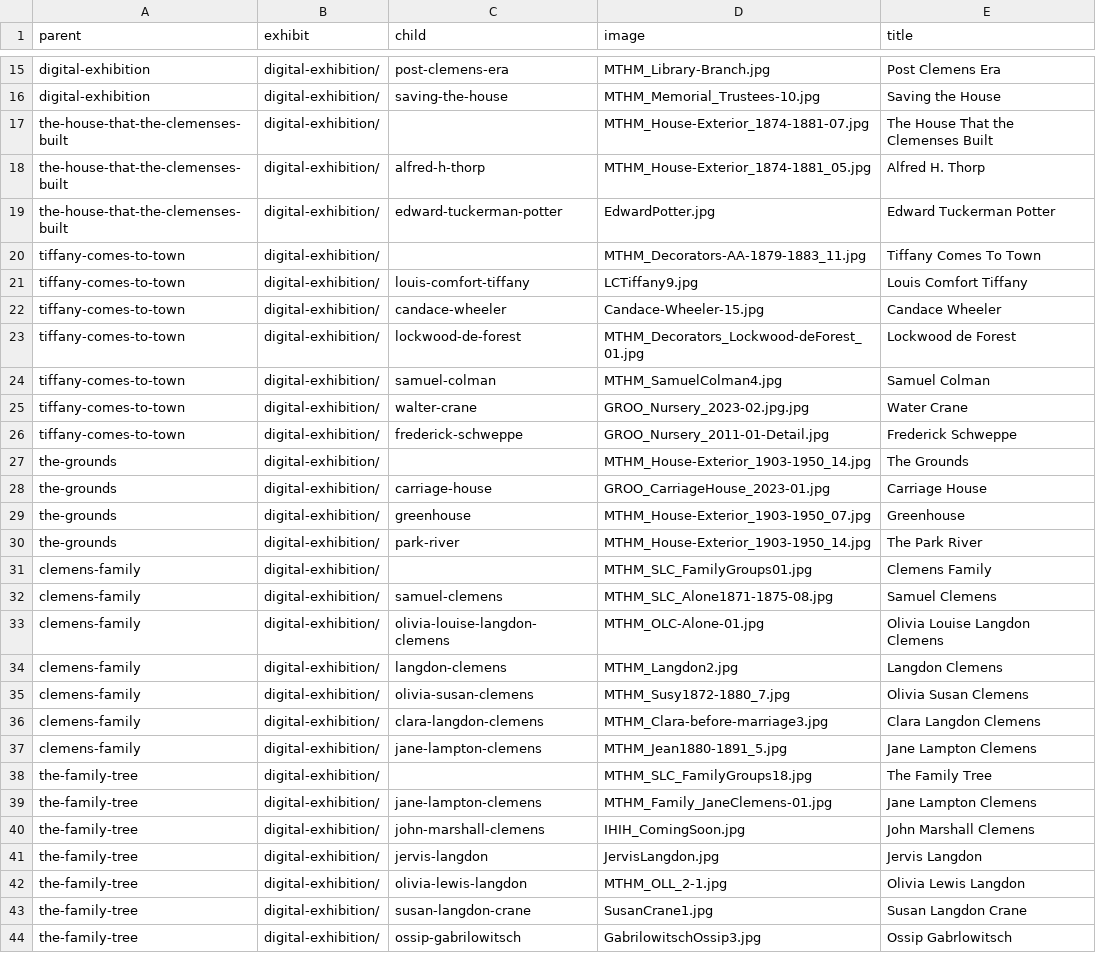
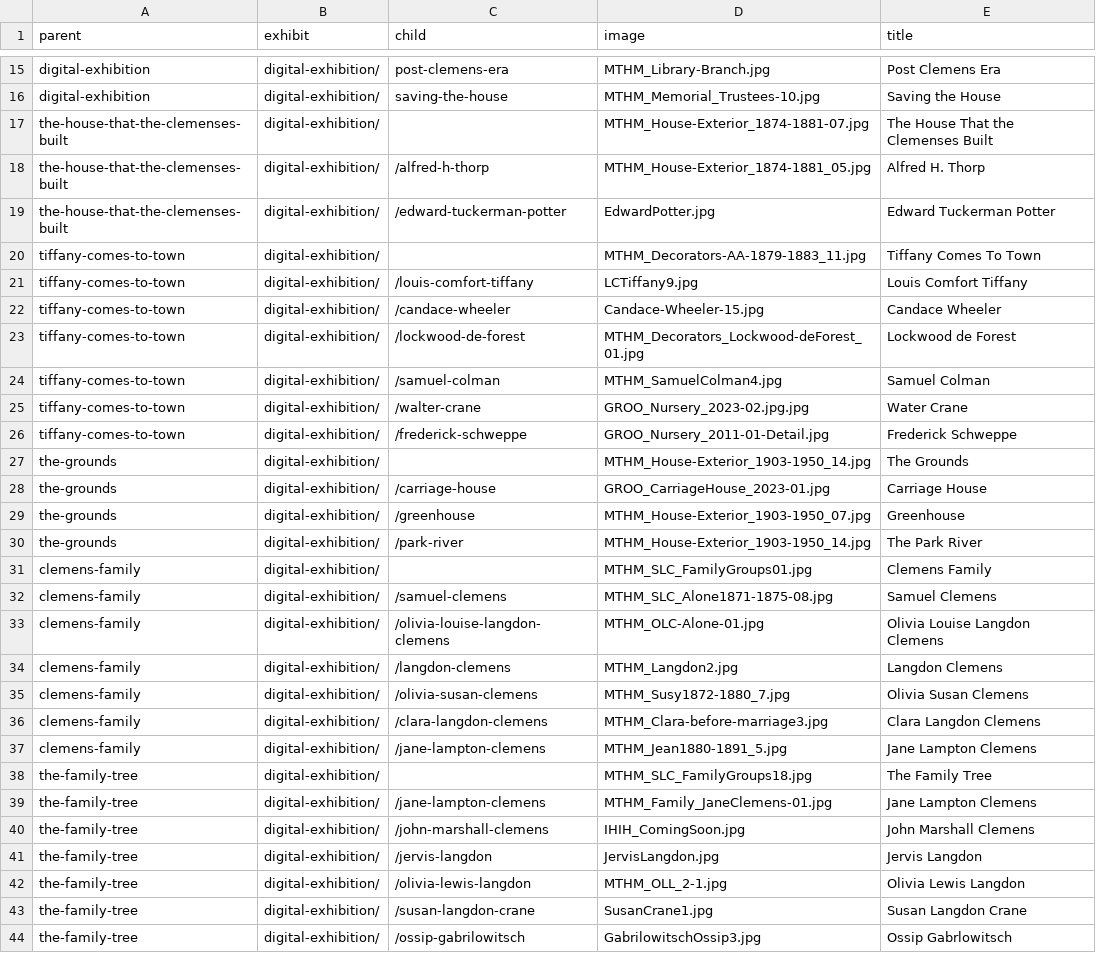
Before and after one commit to marktwainhm/ithappenedinhartford, a CSV file: _data/config-exhibit.csv, drawn as a sheet; only a part is shown, gaps mark what is left out; the diff covers the shown part only.

```diff
--- a/_data/config-exhibit.csv
+++ b/_data/config-exhibit.csv
@@ -17,28 +17,28 @@ digital-exhibition,digital-exhibition/,saving-the-house,MTHM_Memorial_Trustees-1
 the-house-that-the-clemenses-built,digital-exhibition/,,MTHM_House-Exterior_1874-1881-07.jpg,The House That the Clemenses Built
-the-house-that-the-clemenses-built,digital-exhibition/,alfred-h-thorp,MTHM_House-Exterior_1874-1881_05.jpg,Alfred H. Thorp
-the-house-that-the-clemenses-built,digital-exhibition/,edward-tuckerman-potter,EdwardPotter.jpg,Edward Tuckerman Potter
+the-house-that-the-clemenses-built,digital-exhibition/,/alfred-h-thorp,MTHM_House-Exterior_1874-1881_05.jpg,Alfred H. Thorp
+the-house-that-the-clemenses-built,digital-exhibition/,/edward-tuckerman-potter,EdwardPotter.jpg,Edward Tuckerman Potter
 tiffany-comes-to-town,digital-exhibition/,,MTHM_Decorators-AA-1879-1883_11.jpg,Tiffany Comes To Town
-tiffany-comes-to-town,digital-exhibition/,louis-comfort-tiffany,LCTiffany9.jpg,Louis Comfort Tiffany
-tiffany-comes-to-town,digital-exhibition/,candace-wheeler,Candace-Wheeler-15.jpg,Candace Wheeler
-tiffany-comes-to-town,digital-exhibition/,lockwood-de-forest,MTHM_Decorators_Lockwood-deForest_01.jpg,Lockwood de Forest
-tiffany-comes-to-town,digital-exhibition/,samuel-colman,MTHM_SamuelColman4.jpg,Samuel Colman
-tiffany-comes-to-town,digital-exhibition/,walter-crane,GROO_Nursery_2023-02.jpg.jpg,Water Crane
-tiffany-comes-to-town,digital-exhibition/,frederick-schweppe,GROO_Nursery_2011-01-Detail.jpg,Frederick Schweppe
+tiffany-comes-to-town,digital-exhibition/,/louis-comfort-tiffany,LCTiffany9.jpg,Louis Comfort Tiffany
+tiffany-comes-to-town,digital-exhibition/,/candace-wheeler,Candace-Wheeler-15.jpg,Candace Wheeler
+tiffany-comes-to-town,digital-exhibition/,/lockwood-de-forest,MTHM_Decorators_Lockwood-deForest_01.jpg,Lockwood de Forest
+tiffany-comes-to-town,digital-exhibition/,/samuel-colman,MTHM_SamuelColman4.jpg,Samuel Colman
+tiffany-comes-to-town,digital-exhibition/,/walter-crane,GROO_Nursery_2023-02.jpg.jpg,Water Crane
+tiffany-comes-to-town,digital-exhibition/,/frederick-schweppe,GROO_Nursery_2011-01-Detail.jpg,Frederick Schweppe
 the-grounds,digital-exhibition/,,MTHM_House-Exterior_1903-1950_14.jpg,The Grounds
-the-grounds,digital-exhibition/,carriage-house,GROO_CarriageHouse_2023-01.jpg,Carriage House
-the-grounds,digital-exhibition/,greenhouse,MTHM_House-Exterior_1903-1950_07.jpg,Greenhouse
-the-grounds,digital-exhibition/,park-river,MTHM_House-Exterior_1903-1950_14.jpg,The Park River
+the-grounds,digital-exhibition/,/carriage-house,GROO_CarriageHouse_2023-01.jpg,Carriage House
+the-grounds,digital-exhibition/,/greenhouse,MTHM_House-Exterior_1903-1950_07.jpg,Greenhouse
+the-grounds,digital-exhibition/,/park-river,MTHM_House-Exterior_1903-1950_14.jpg,The Park River
 clemens-family,digital-exhibition/,,MTHM_SLC_FamilyGroups01.jpg,Clemens Family
-clemens-family,digital-exhibition/,samuel-clemens,MTHM_SLC_Alone1871-1875-08.jpg,Samuel Clemens
-clemens-family,digital-exhibition/,olivia-louise-langdon-clemens,MTHM_OLC-Alone-01.jpg,Olivia Louise Langdon Clemens
-clemens-family,digital-exhibition/,langdon-clemens,MTHM_Langdon2.jpg,Langdon Clemens
-clemens-family,digital-exhibition/,olivia-susan-clemens,MTHM_Susy1872-1880_7.jpg,Olivia Susan Clemens
-clemens-family,digital-exhibition/,clara-langdon-clemens,MTHM_Clara-before-marriage3.jpg,Clara Langdon Clemens
-clemens-family,digital-exhibition/,jane-lampton-clemens,MTHM_Jean1880-1891_5.jpg,Jane Lampton Clemens
+clemens-family,digital-exhibition/,/samuel-clemens,MTHM_SLC_Alone1871-1875-08.jpg,Samuel Clemens
+clemens-family,digital-exhibition/,/olivia-louise-langdon-clemens,MTHM_OLC-Alone-01.jpg,Olivia Louise Langdon Clemens
+clemens-family,digital-exhibition/,/langdon-clemens,MTHM_Langdon2.jpg,Langdon Clemens
+clemens-family,digital-exhibition/,/olivia-susan-clemens,MTHM_Susy1872-1880_7.jpg,Olivia Susan Clemens
+clemens-family,digital-exhibition/,/clara-langdon-clemens,MTHM_Clara-before-marriage3.jpg,Clara Langdon Clemens
+clemens-family,digital-exhibition/,/jane-lampton-clemens,MTHM_Jean1880-1891_5.jpg,Jane Lampton Clemens
 the-family-tree,digital-exhibition/,,MTHM_SLC_FamilyGroups18.jpg,The Family Tree
-the-family-tree,digital-exhibition/,jane-lampton-clemens,MTHM_Family_JaneClemens-01.jpg,Jane Lampton Clemens
-the-family-tree,digital-exhibition/,john-marshall-clemens,IHIH_ComingSoon.jpg,John Marshall Clemens
-the-family-tree,digital-exhibition/,jervis-langdon,JervisLangdon.jpg,Jervis Langdon
-the-family-tree,digital-exhibition/,olivia-lewis-langdon,MTHM_OLL_2-1.jpg,Olivia Lewis Langdon
-the-family-tree,digital-exhibition/,susan-langdon-crane,SusanCrane1.jpg,Susan Langdon Crane
-the-family-tree,digital-exhibition/,ossip-gabrilowitsch,GabrilowitschOssip3.jpg,Ossip Gabrlowitsch
+the-family-tree,digital-exhibition/,/jane-lampton-clemens,MTHM_Family_JaneClemens-01.jpg,Jane Lampton Clemens
+the-family-tree,digital-exhibition/,/john-marshall-clemens,IHIH_ComingSoon.jpg,John Marshall Clemens
+the-family-tree,digital-exhibition/,/jervis-langdon,JervisLangdon.jpg,Jervis Langdon
+the-family-tree,digital-exhibition/,/olivia-lewis-langdon,MTHM_OLL_2-1.jpg,Olivia Lewis Langdon
+the-family-tree,digital-exhibition/,/susan-langdon-crane,SusanCrane1.jpg,Susan Langdon Crane
+the-family-tree,digital-exhibition/,/ossip-gabrilowitsch,GabrilowitschOssip3.jpg,Ossip Gabrlowitsch
```
Also changed, not shown: 61 edited cells elsewhere in this file, 2 other files.
